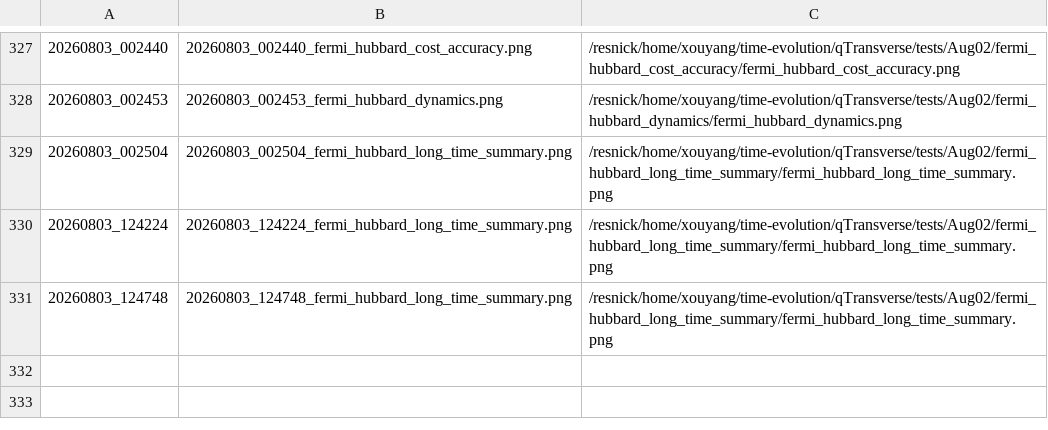
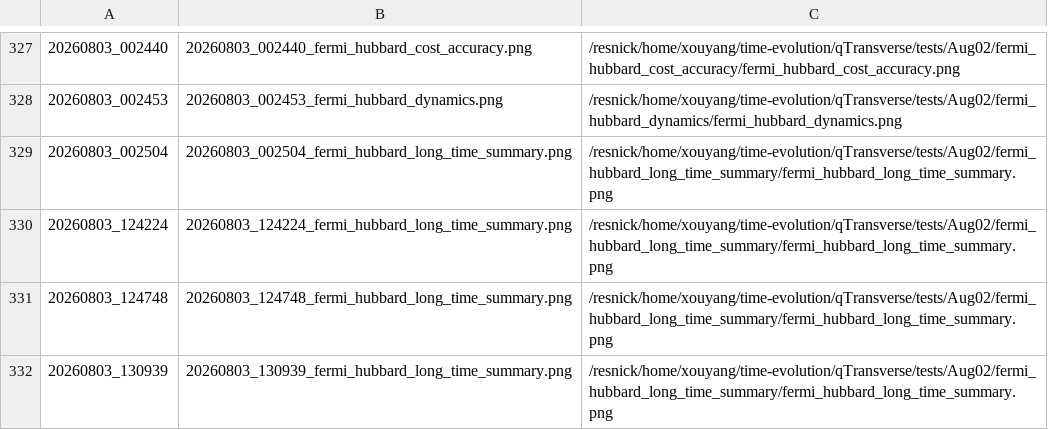
Before and after one commit to Xiaoyu-Ouyang/image-host, a TSV file: MANIFEST.tsv, drawn as a sheet; only a part is shown, gaps mark what is left out.

Commit message:
upload_fig: 20260803_130939 (1 file(s))
20260803_130939_fermi_hubbard_long_time_summary.png <- /resnick/home/xouyang/time-evolution/qTransverse/tests/Aug02/fermi_hubbard_long_time_summary/fermi_hubbard_long_time_summary.png

```diff
--- a/MANIFEST.tsv
+++ b/MANIFEST.tsv
@@ -331 +331,2 @@
 20260803_124748	20260803_124748_fermi_hubbard_long_time_summary.png	/resnick/home/xouyang/time-evolution/qTransverse/tests/Aug02/fermi_hubbard_long_time_summary/fermi_hubbard_long_time_summary.png
+20260803_130939	20260803_130939_fermi_hubbard_long_time_summary.png	/resnick/home/xouyang/time-evolution/qTransverse/tests/Aug02/fermi_hubbard_long_time_summary/fermi_hubbard_long_time_summary.png
```
Also changed, not shown: 1 other file.
